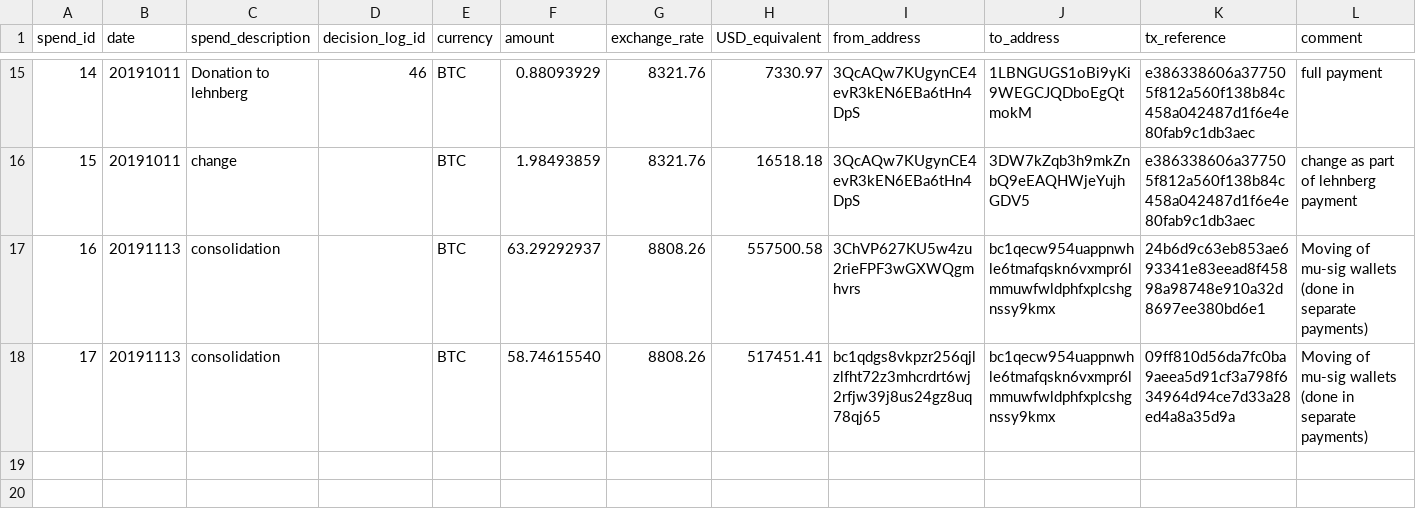
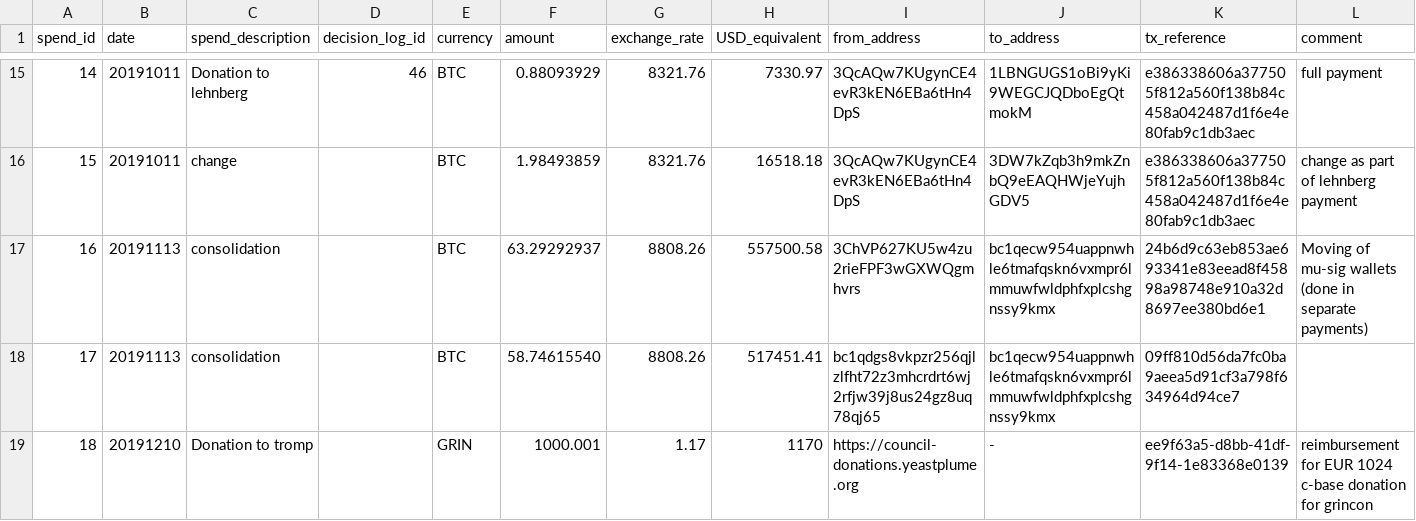
Before and after one commit to mimblewimble/grin-pm, a CSV file: financials/spending_log.csv, drawn as a sheet; only a part is shown, gaps mark what is left out.

Commit message:
add tromp reimbursement for 1024 eur c-base grincon payment to spending log

```diff
--- a/financials/spending_log.csv
+++ b/financials/spending_log.csv
@@ -17,2 +17,3 @@ spend_id,date,spend_description,decision_log_id,currency,amount,exchange_rate,US
 16,20191113,consolidation,,BTC,63.29292937,8808.26,557500.58,3ChVP627KU5w4zu2rieFPF3wGXWQgmhvrs,bc1qecw954uappnwhle6tmafqskn6vxmpr6lmmuwfwldphfxplcshgnssy9kmx,24b6d9c63eb853ae693341e83eead8f45898a98748e910a32d8697ee380bd6e1,Moving of mu-sig wallets (done in separate payments)
-17,20191113,consolidation,,BTC,58.74615540,8808.26,517451.41,bc1qdgs8vkpzr256qjlzlfht72z3mhcrdrt6wj2rfjw39j8us24gz8uq78qj65,bc1qecw954uappnwhle6tmafqskn6vxmpr6lmmuwfwldphfxplcshgnssy9kmx,09ff810d56da7fc0ba9aeea5d91cf3a798f634964d94ce7d33a28ed4a8a35d9a,Moving of mu-sig wallets (done in separate payments)
+17,20191113,consolidation,,BTC,58.74615540,8808.26,517451.41,bc1qdgs8vkpzr256qjlzlfht72z3mhcrdrt6wj2rfjw39j8us24gz8uq78qj65,bc1qecw954uappnwhle6tmafqskn6vxmpr6lmmuwfwldphfxplcshgnssy9kmx,09ff810d56da7fc0ba9aeea5d91cf3a798f634964d94ce7
+18,20191210,Donation to tromp,,GRIN,1000.001,1.17,1170,https://council-donations.yeastplume.org,-,ee9f63a5-d8bb-41df-9f14-1e83368e0139,reimbursement for EUR 1024 c-base donation for grincon
```
